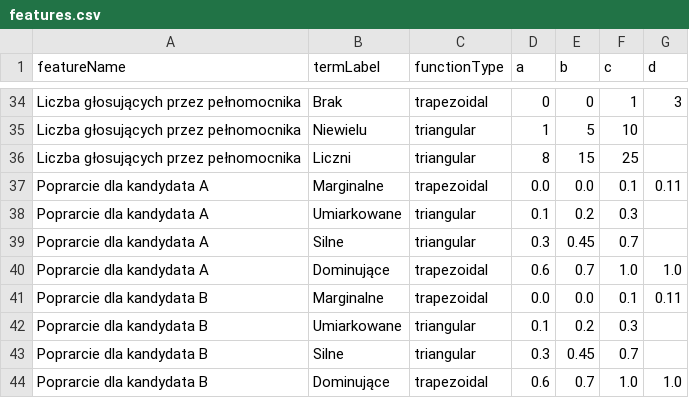
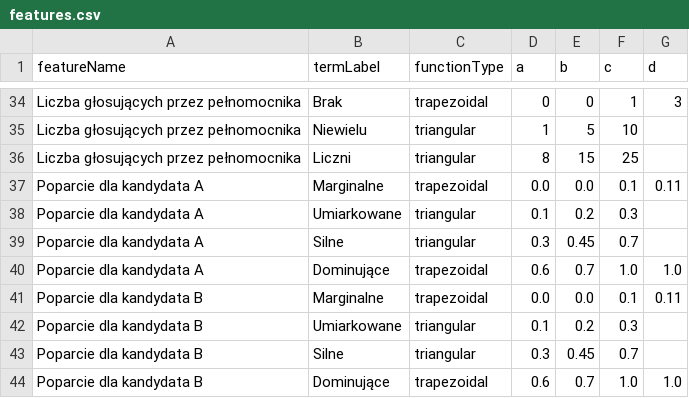
Before and after one commit to patryksalyga/linguistic-summarization-fuzzy-logic, a CSV file: src/main/resources/com/example/linguisticsummarizationfuzzylogic/features.csv, drawn as a sheet; only a part is shown, gaps mark what is left out.

```diff
--- a/src/main/resources/com/example/linguisticsummarizationfuzzylogic/features.csv
+++ b/src/main/resources/com/example/linguisticsummarizationfuzzylogic/features.csv
@@ -36,9 +36,9 @@ Liczba głosujących przez pełnomocnika,Niewielu,triangular,1,5,10
 Liczba głosujących przez pełnomocnika,Liczni,triangular,8,15,25
-Poprarcie dla kandydata A,Marginalne,trapezoidal,0.0,0.0,0.1,0.11
-Poprarcie dla kandydata A,Umiarkowane,triangular,0.1,0.2,0.3
-Poprarcie dla kandydata A,Silne,triangular,0.3,0.45,0.7
-Poprarcie dla kandydata A,Dominujące,trapezoidal,0.6,0.7,1.0,1.0
-Poprarcie dla kandydata B,Marginalne,trapezoidal,0.0,0.0,0.1,0.11
-Poprarcie dla kandydata B,Umiarkowane,triangular,0.1,0.2,0.3
-Poprarcie dla kandydata B,Silne,triangular,0.3,0.45,0.7
-Poprarcie dla kandydata B,Dominujące,trapezoidal,0.6,0.7,1.0,1.0
+Poparcie dla kandydata A,Marginalne,trapezoidal,0.0,0.0,0.1,0.11
+Poparcie dla kandydata A,Umiarkowane,triangular,0.1,0.2,0.3
+Poparcie dla kandydata A,Silne,triangular,0.3,0.45,0.7
+Poparcie dla kandydata A,Dominujące,trapezoidal,0.6,0.7,1.0,1.0
+Poparcie dla kandydata B,Marginalne,trapezoidal,0.0,0.0,0.1,0.11
+Poparcie dla kandydata B,Umiarkowane,triangular,0.1,0.2,0.3
+Poparcie dla kandydata B,Silne,triangular,0.3,0.45,0.7
+Poparcie dla kandydata B,Dominujące,trapezoidal,0.6,0.7,1.0,1.0
```
Also changed, not shown: 10 other files.
